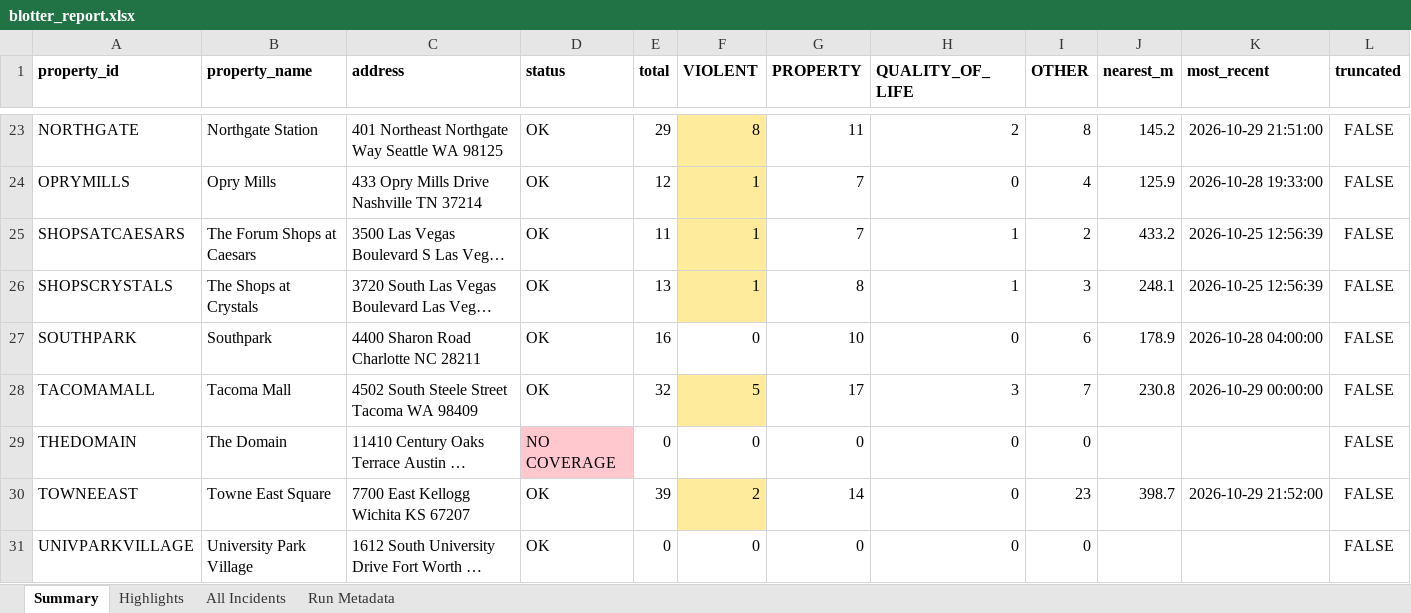
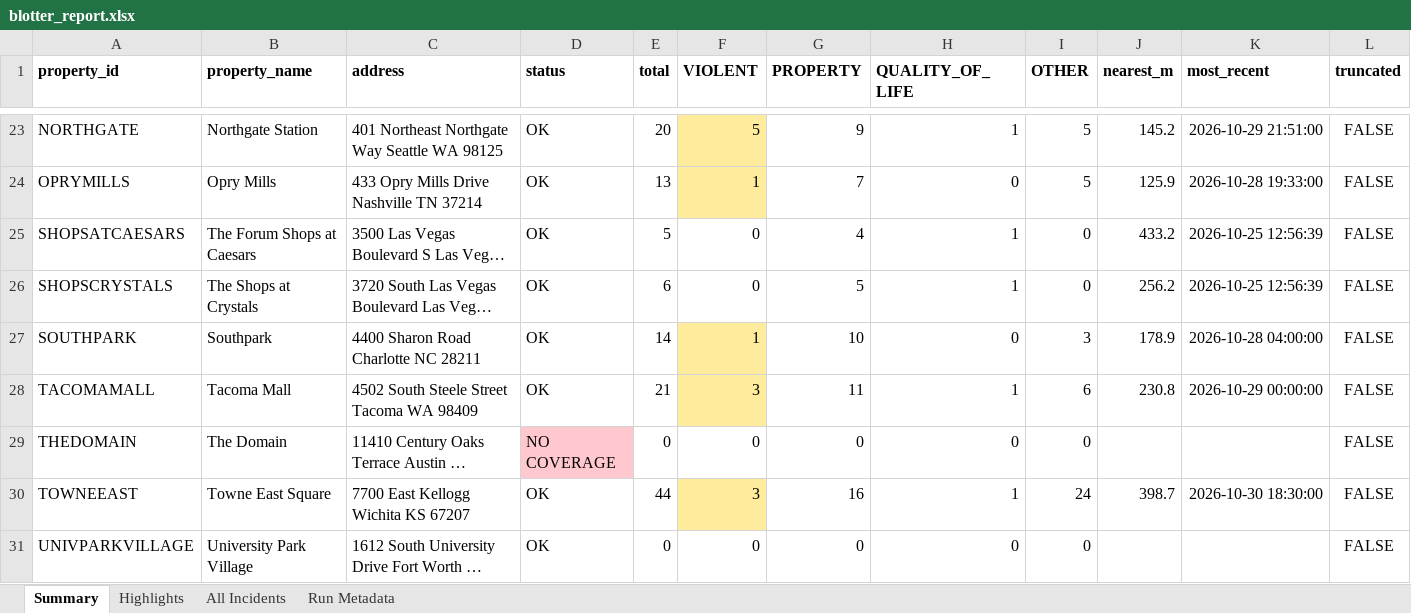
Before and after one commit to lordnader2002-sudo/Blotter_Reports, an Excel workbook: reports/latest/blotter_report.xlsx, sheet Summary, drawn as a sheet; only a part is shown, gaps mark what is left out; long unchanged cells end in …; values as stored, in another font and other column widths than the file's, no borders; the diff covers the shown part only; the diff names each change by its address in the sheet, - before the commit and + after, or states it on an @@ line.

```diff
--- a/reports/latest/blotter_report.xlsx (sheet Summary)
+++ b/reports/latest/blotter_report.xlsx (sheet Summary)
-E23 (total): 29
+E23 (total): 20
-F23 (VIOLENT): 8
+F23 (VIOLENT): 5
-G23 (PROPERTY): 11
+G23 (PROPERTY): 9
-H23 (QUALITY_OF_LIFE): 2
+H23 (QUALITY_OF_LIFE): 1
-I23 (OTHER): 8
+I23 (OTHER): 5
-E24 (total): 12
+E24 (total): 13
-I24 (OTHER): 4
+I24 (OTHER): 5
-E25 (total): 11
+E25 (total): 5
-F25:F26 (VIOLENT): 1
+F25:F26 (VIOLENT): 0
-F25:F26 fill: #FFEB9C
+F25:F26 fill: none
-G25 (PROPERTY): 7
+G25 (PROPERTY): 4
-I25 (OTHER): 2
+I25 (OTHER): 0
-E26 (total): 13
+E26 (total): 6
-G26 (PROPERTY): 8
+G26 (PROPERTY): 5
-I26 (OTHER): 3
+I26 (OTHER): 0
-J26 (nearest_m): 248.1
+J26 (nearest_m): 256.2
-E27 (total): 16
+E27 (total): 14
-F27 (VIOLENT): 0
+F27 (VIOLENT): 1
-F27 fill: none
+F27 fill: #FFEB9C
-I27 (OTHER): 6
+I27 (OTHER): 3
-E28 (total): 32
+E28 (total): 21
-F28 (VIOLENT): 5
+F28 (VIOLENT): 3
-G28 (PROPERTY): 17
+G28 (PROPERTY): 11
-H28 (QUALITY_OF_LIFE): 3
+H28 (QUALITY_OF_LIFE): 1
-I28 (OTHER): 7
+I28 (OTHER): 6
-E30 (total): 39
+E30 (total): 44
-F30 (VIOLENT): 2
+F30 (VIOLENT): 3
-G30 (PROPERTY): 14
+G30 (PROPERTY): 16
-H30 (QUALITY_OF_LIFE): 0
+H30 (QUALITY_OF_LIFE): 1
-I30 (OTHER): 23
+I30 (OTHER): 24
-K30 (most_recent): 2026-10-29 21:52:00
+K30 (most_recent): 2026-10-30 18:30:00
```
Also changed, not shown: 50 edited cells and cell formats elsewhere in this sheet, sheet All Incidents, sheet Highlights, sheet Run Metadata, 7 other files.
